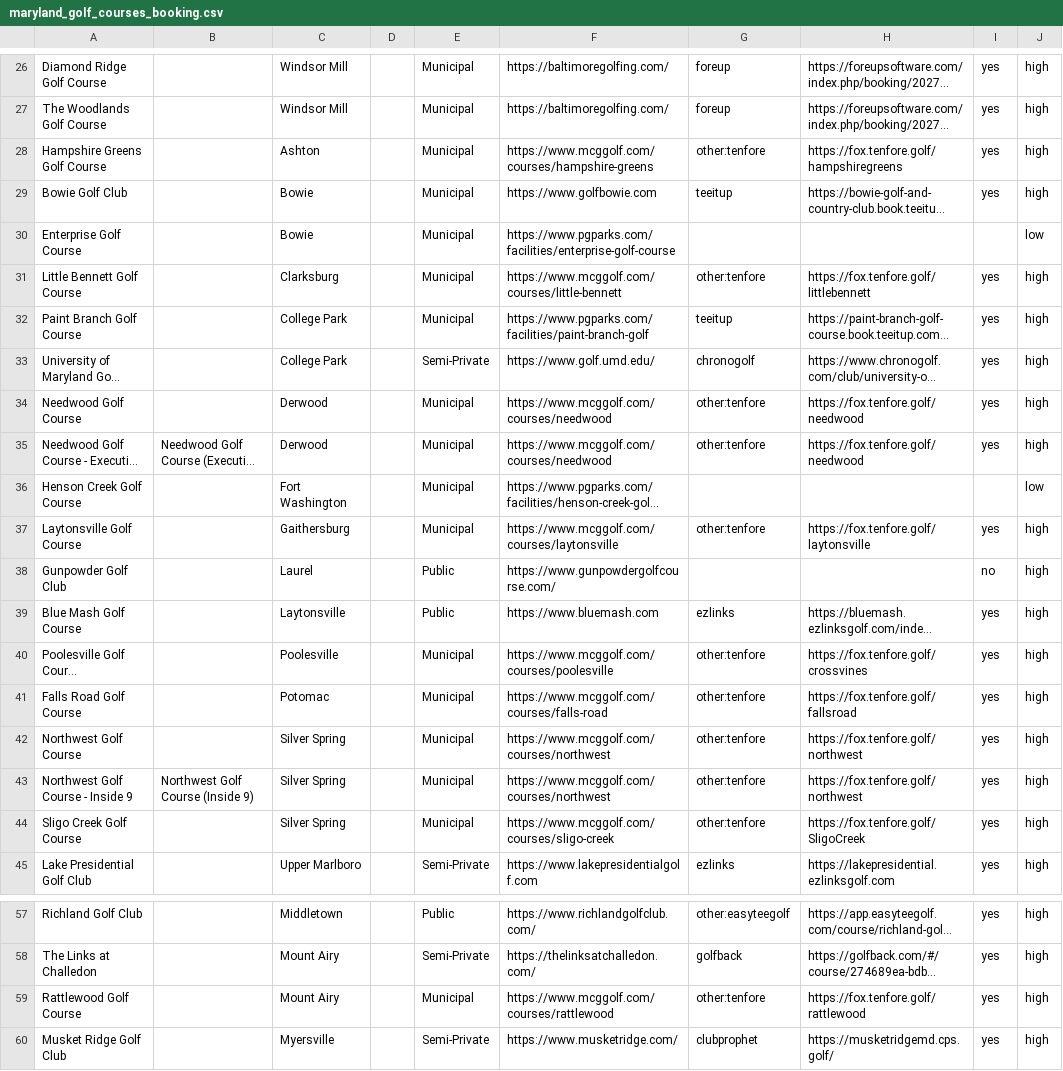
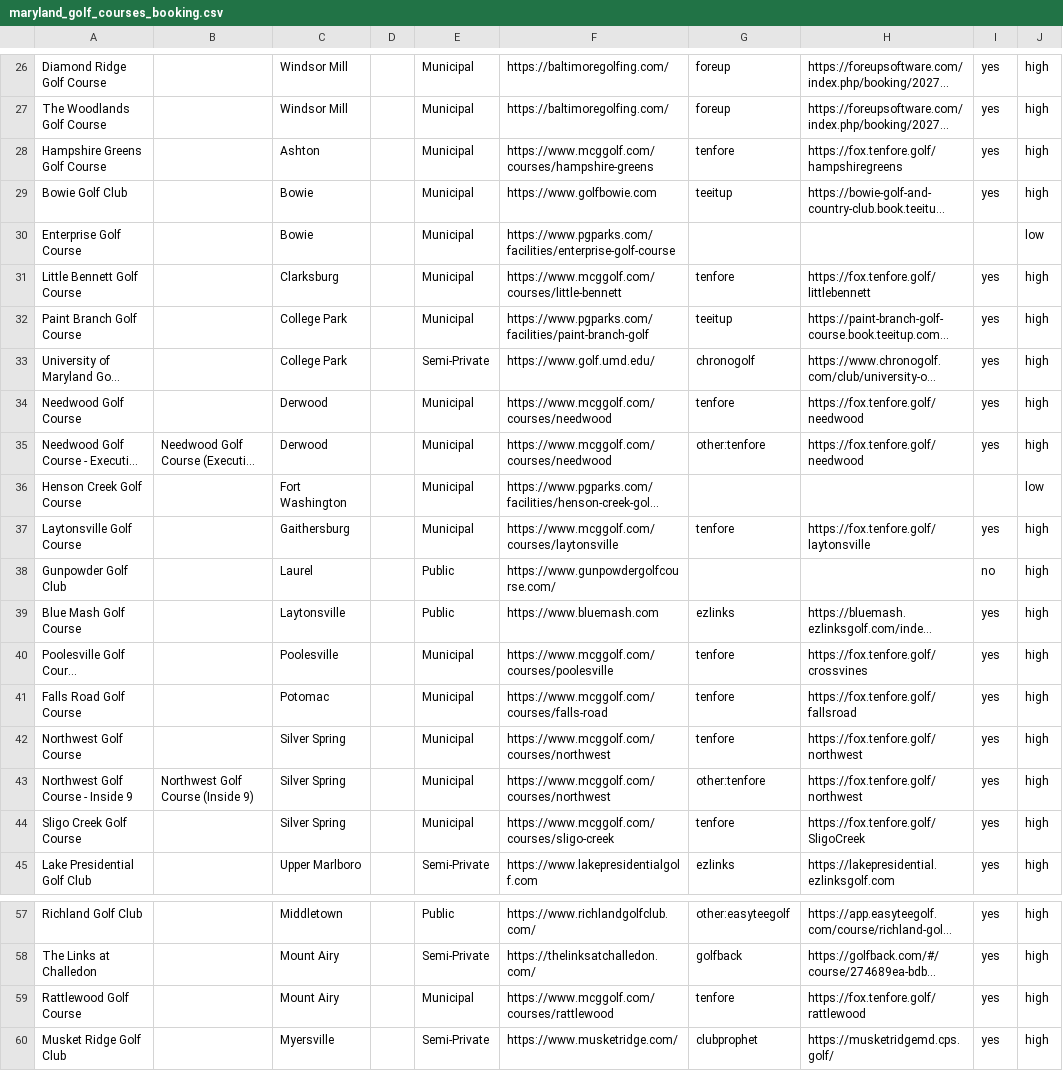
Before and after one commit to OneTeeApp/onetee-scraper, a CSV file: maryland_golf_courses_booking.csv, drawn as a sheet; only a part is shown, gaps mark what is left out; long unchanged cells end in …; the diff names each change by its address in the sheet, - before the commit and + after, or states it on an @@ line.

Commit message:
Add Utah (91 courses; 70 scraping); make TenFore registry-reproducible; membersports book-tee-time; rebuild ships pending FL audit

```diff
--- a/maryland_golf_courses_booking.csv
+++ b/maryland_golf_courses_booking.csv
-G28: other:tenfore
+G28: tenfore
-G31: other:tenfore
+G31: tenfore
-G34: other:tenfore
+G34: tenfore
-G37: other:tenfore
+G37: tenfore
-G40:G42: other:tenfore
+G40:G42: tenfore
-G44: other:tenfore
+G44: tenfore
-G59: other:tenfore
+G59: tenfore
```
Also changed, not shown: florida_golf_courses_booking.csv, virginia_golf_courses_booking.csv, 2 other files.
